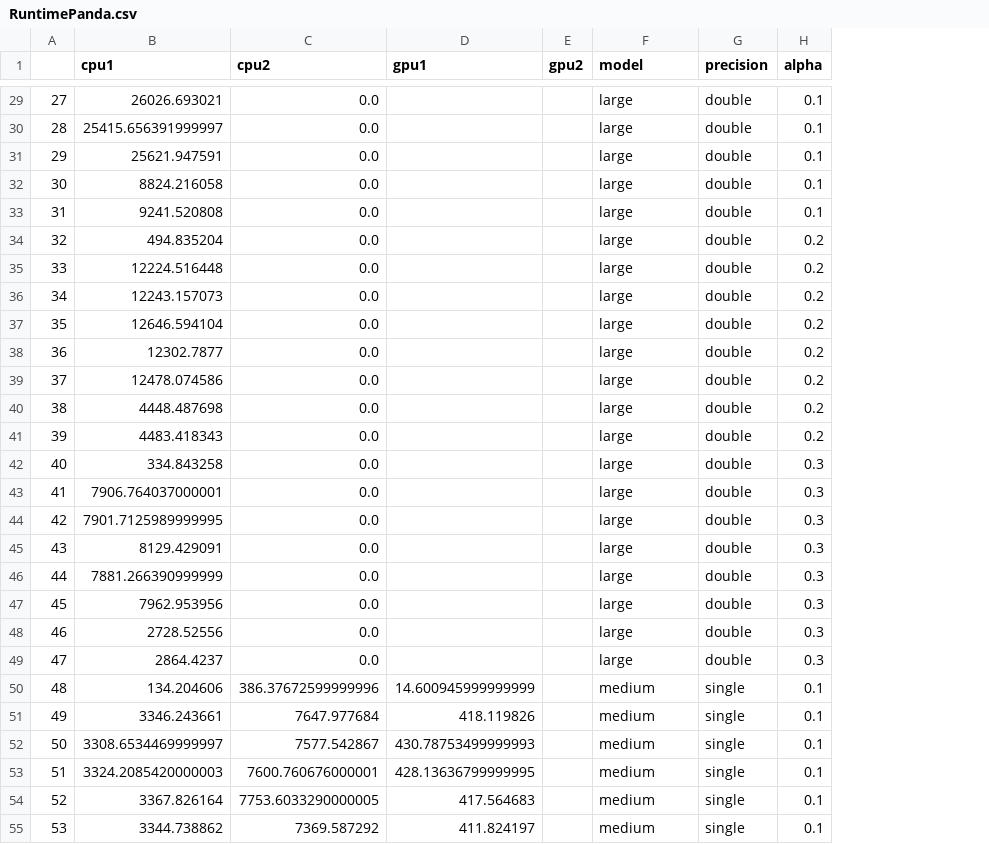
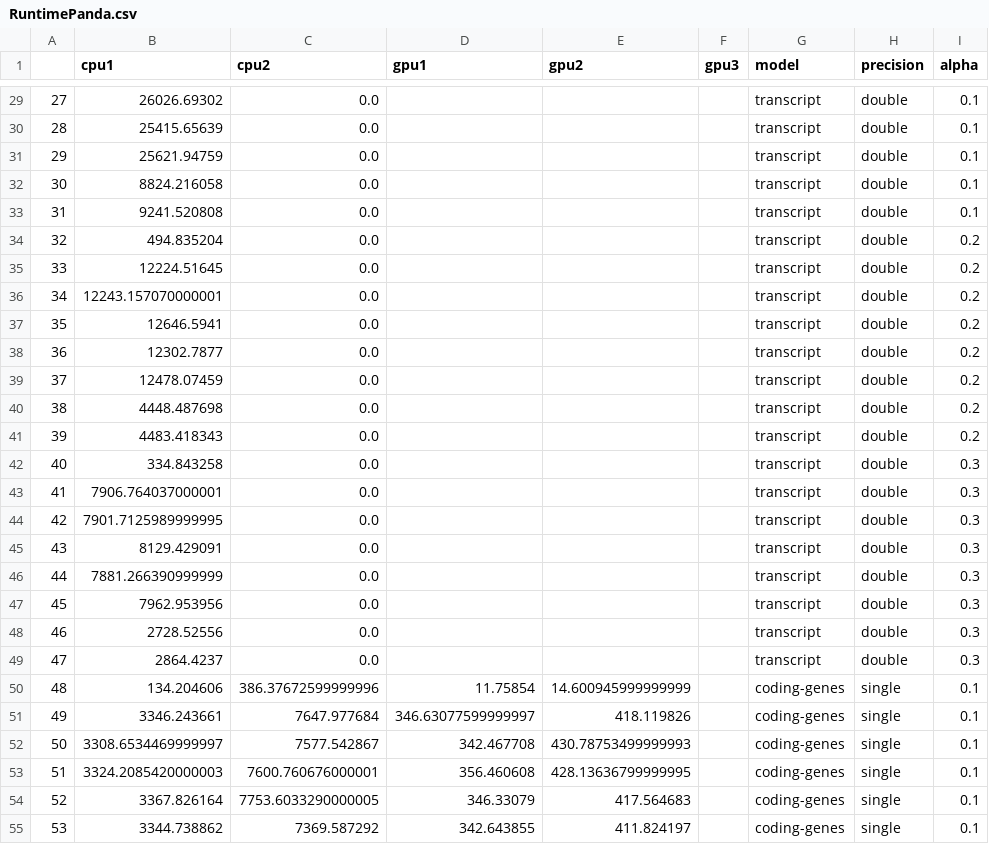
Before and after one commit to QuackenbushLab/gpuzoo, a CSV file: data/MATLAB/panda/RuntimePanda.csv, drawn as a sheet; only a part is shown, gaps mark what is left out; addresses are those after the commit; the diff covers the shown part only; the diff names each change by its address in the sheet, - before the commit and + after, or states it on an @@ line.

```diff
--- a/data/MATLAB/panda/RuntimePanda.csv
+++ b/data/MATLAB/panda/RuntimePanda.csv
+column D (gpu1), rows 50-55: 11.75854 | 346.63077599999997 | 342.467708 | 356.460608 | 346.33079 | 342.643855
-E1: gpu1
+E1: gpu2
-F1: gpu2
+F1: gpu3
-B29 (cpu1): 26026.693021
+B29 (cpu1): 26026.69302
-G29:G49 (model): large
+G29:G49 (model): transcript
-B30 (cpu1): 25415.656391999997
+B30 (cpu1): 25415.65639
-B31 (cpu1): 25621.947591
+B31 (cpu1): 25621.94759
-B35 (cpu1): 12224.516448
+B35 (cpu1): 12224.51645
-B36 (cpu1): 12243.157073
+B36 (cpu1): 12243.157070000001
-B37 (cpu1): 12646.594104
+B37 (cpu1): 12646.5941
-B39 (cpu1): 12478.074586
+B39 (cpu1): 12478.07459
-G50:G55 (model): medium
+G50:G55 (model): coding-genes
```
Also changed, not shown: 103 edited cells elsewhere in this file, data/MATLAB/panda/CostPanda.csv, data/MATLAB/panda/fcCostPanda.csv, 13 other files.
